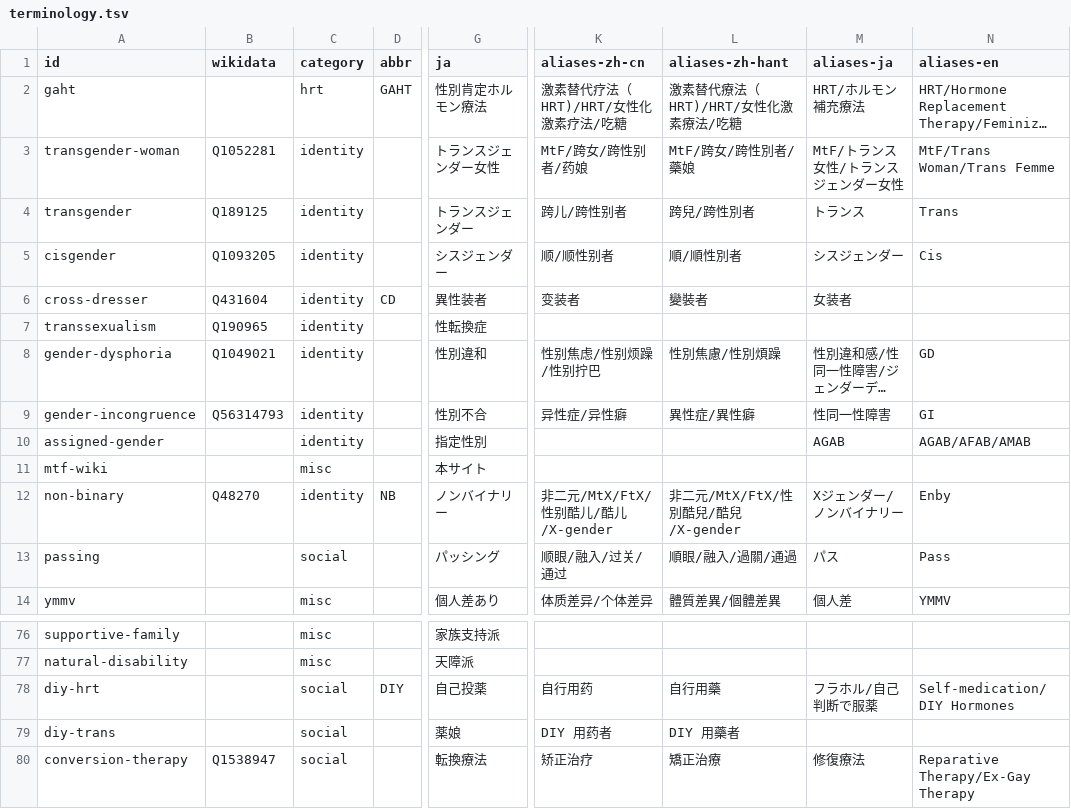
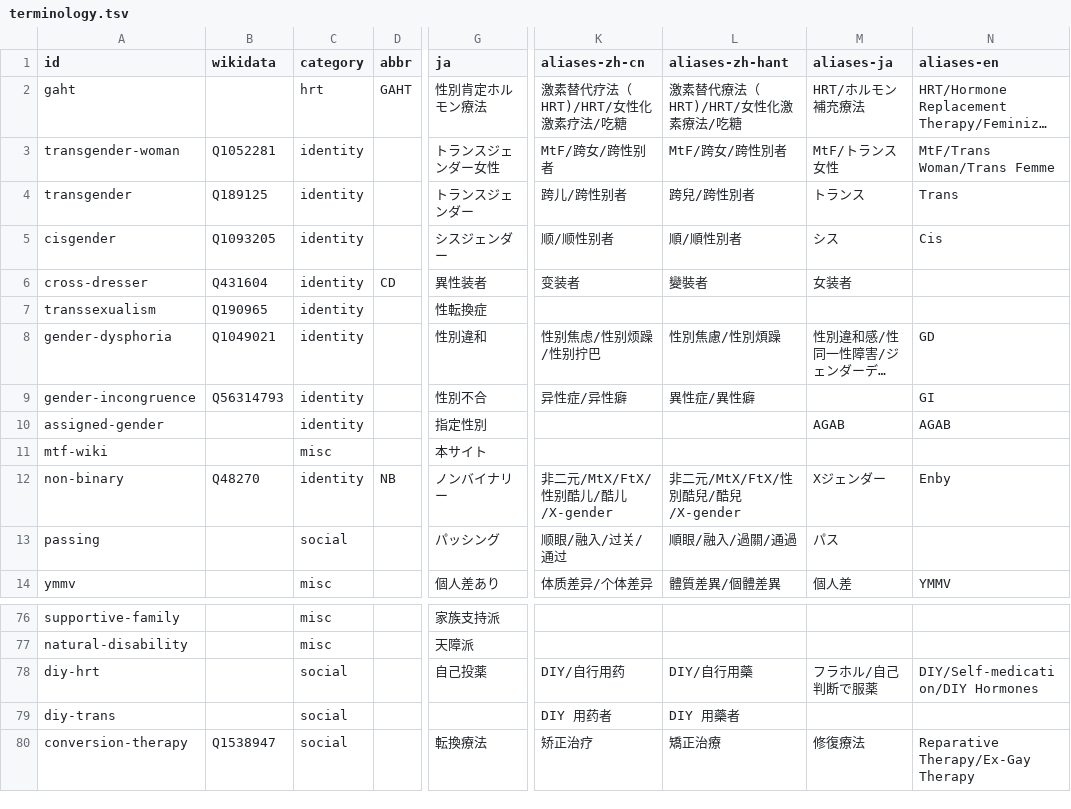
Before and after one commit to project-trans/MtF-wiki, a TSV file: data/terminology.tsv, drawn as a sheet; only a part is shown, gaps mark what is left out; long unchanged cells end in …; the diff covers the shown part only; the diff names each change by its address in the sheet, - before the commit and + after, or states it on an @@ line.

```diff
--- a/data/terminology.tsv
+++ b/data/terminology.tsv
-K3 (aliases-zh-cn): MtF/跨女/跨性别者/药娘
+K3 (aliases-zh-cn): MtF/跨女/跨性别者
-L3 (aliases-zh-hant): MtF/跨女/跨性別者/藥娘
+L3 (aliases-zh-hant): MtF/跨女/跨性別者
-M3 (aliases-ja): MtF/トランス女性/トランスジェンダー女性
+M3 (aliases-ja): MtF/トランス女性
-M5 (aliases-ja): シスジェンダー
+M5 (aliases-ja): シス
-M9 (aliases-ja): 性同一性障害
+M9 (aliases-ja): (empty)
-N10 (aliases-en): AGAB/AFAB/AMAB
+N10 (aliases-en): AGAB
-M12 (aliases-ja): Xジェンダー/ノンバイナリー
+M12 (aliases-ja): Xジェンダー
-N13 (aliases-en): Pass
+N13 (aliases-en): (empty)
-D78 (abbr): DIY
+D78 (abbr): (empty)
-K78 (aliases-zh-cn): 自行用药
+K78 (aliases-zh-cn): DIY/自行用药
-L78 (aliases-zh-hant): 自行用藥
+L78 (aliases-zh-hant): DIY/自行用藥
-N78 (aliases-en): Self-medication/DIY Hormones
+N78 (aliases-en): DIY/Self-medication/DIY Hormones
-G79 (ja): 薬娘
+G79 (ja): (empty)
```
Also changed, not shown: 3 edited cells elsewhere in this file.
